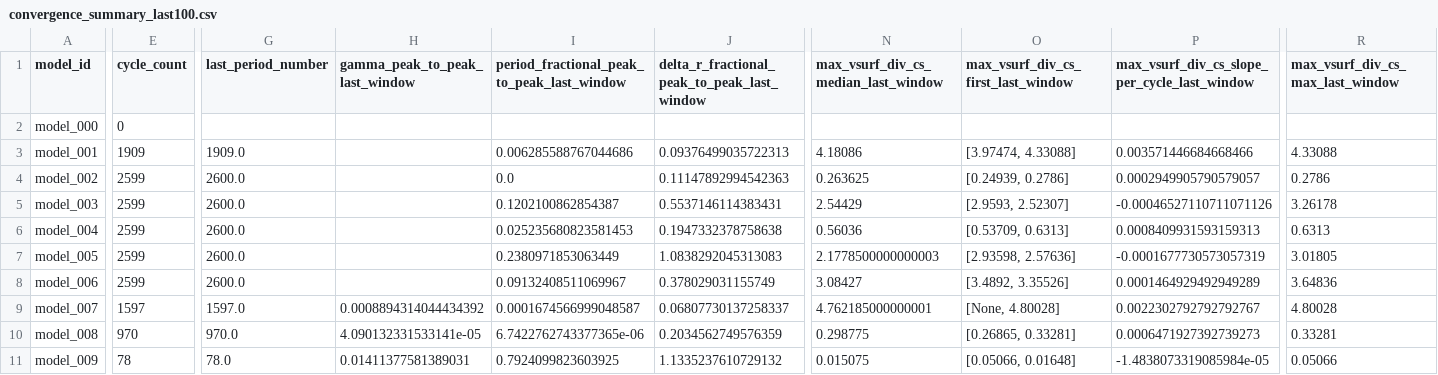
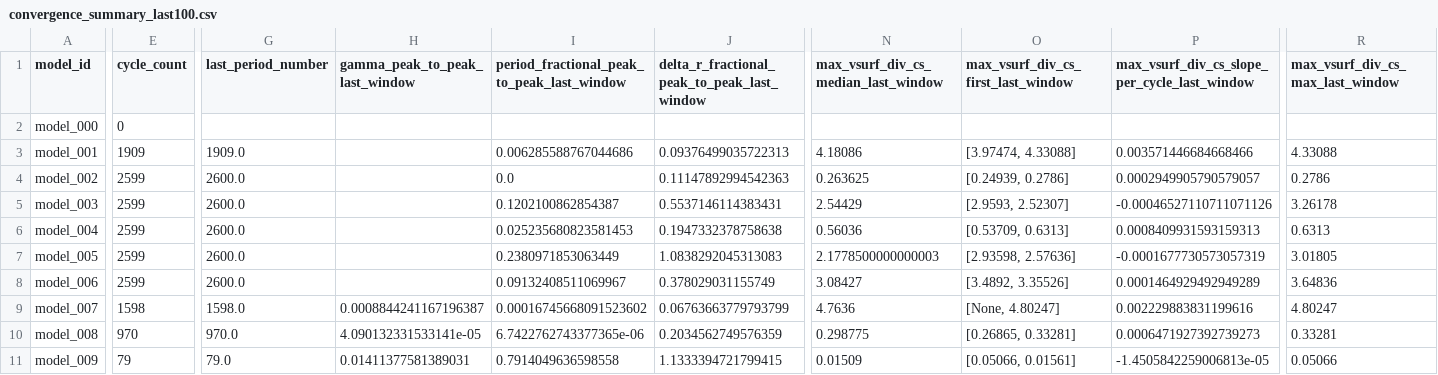
Before and after one commit to earlbellinger/earlbellinger.github.io, a CSV file: apps/kappa/metadata/convergence_summary_last100.csv, drawn as a sheet; only a part is shown, gaps mark what is left out; the diff covers the shown part only; the diff names each change by its address in the sheet, - before the commit and + after, or states it on an @@ line.

Commit message:
Refresh Kappa batch status

```diff
--- a/apps/kappa/metadata/convergence_summary_last100.csv
+++ b/apps/kappa/metadata/convergence_summary_last100.csv
-E9 (cycle_count): 1597
+E9 (cycle_count): 1598
-G9 (last_period_number): 1597.0
+G9 (last_period_number): 1598.0
-H9 (gamma_peak_to_peak_last_window): 0.0008894314044434392
+H9 (gamma_peak_to_peak_last_window): 0.0008844241167196387
-I9: 0.0001674566999048587
+I9: 0.00016745668091523602
-J9: 0.06807730137258337
+J9: 0.06763663779793799
-N9: 4.762185000000001
+N9: 4.7636
-O9: [None, 4.80028]
+O9: [None, 4.80247]
-P9: 0.0022302792792792767
+P9: 0.002229883831199616
-R9 (max_vsurf_div_cs_max_last_window): 4.80028
+R9 (max_vsurf_div_cs_max_last_window): 4.80247
-E11 (cycle_count): 78
+E11 (cycle_count): 79
-G11 (last_period_number): 78.0
+G11 (last_period_number): 79.0
-I11: 0.7924099823603925
+I11: 0.7914049636598558
-J11: 1.1335237610729132
+J11: 1.1333394721799415
-N11: 0.015075
+N11: 0.01509
-O11: [0.05066, 0.01648]
+O11: [0.05066, 0.01561]
-P11: -1.4838073319085984e-05
+P11: -1.4505842259006813e-05
```
Also changed, not shown: 1 edited cell elsewhere in this file, 9 other files.
